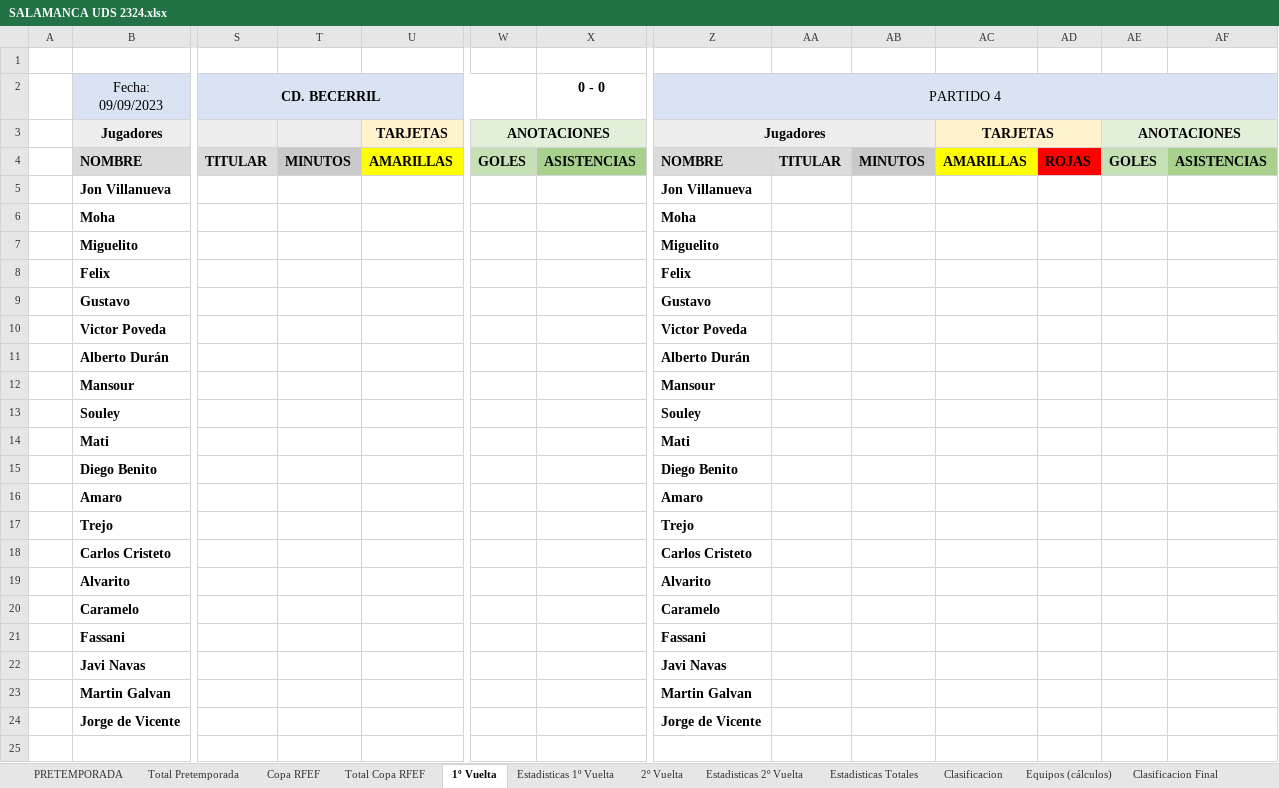
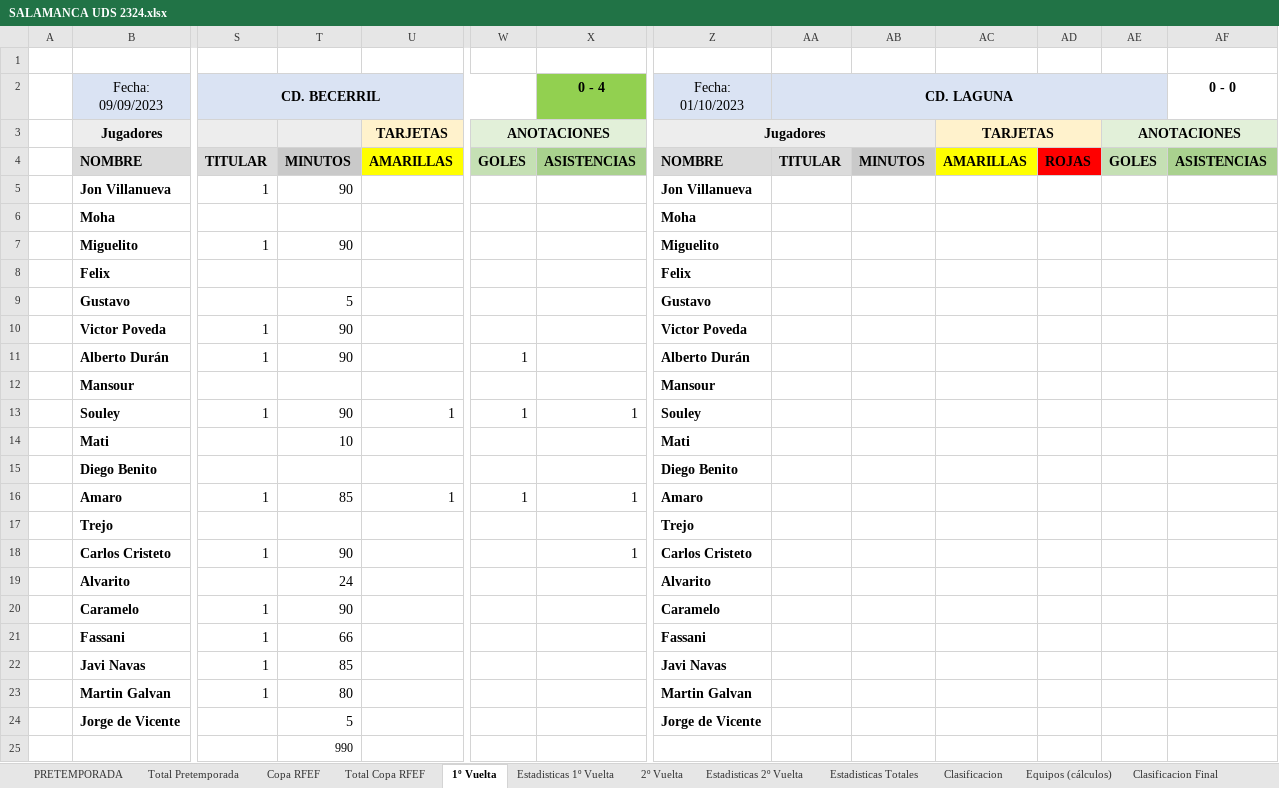
Before and after one commit to IvanAlonso4/APieDeCampoUDS, an Excel workbook: SALAMANCA UDS 2324.xlsx, sheet 1º Vuelta, drawn as a sheet; only a part is shown, gaps mark what is left out; values as stored, in another font and other column widths than the file's, no borders; removed rows and columns are numbered as before the commit, all else as after; rows hold the shown columns only; the diff names each change by its address in the sheet, - before the commit and + after, or states it on an @@ line.

```diff
--- a/SALAMANCA UDS 2324.xlsx (sheet 1º Vuelta)
+++ b/SALAMANCA UDS 2324.xlsx (sheet 1º Vuelta)
-X2: 0 - 0
+X2: 0 - 4
-X2 fill: none
+X2 fill: #92D050
-Z2: PARTIDO 4
+Z2: Fecha: 01/10/2023
-Z2:AF2 merged
-AA2: (empty)
+AA2: CD. LAGUNA
+AA2:AE2 merged
-AF2: (empty)
+AF2: 0 - 0
-AF2 fill: #DAE3F3
+AF2 fill: none
-S5 (CD. BECERRIL): (empty)
+S5 (CD. BECERRIL): 1
-T5: (empty)
+T5: 90
-S7 (CD. BECERRIL): (empty)
+S7 (CD. BECERRIL): 1
-T7: (empty)
+T7: 90
-T9: (empty)
+T9: 5
-S10:S11 (CD. BECERRIL): (empty)
+S10:S11 (CD. BECERRIL): 1
-T10:T11: (empty)
+T10:T11: 90
-W11: (empty)
+W11: 1
-S13 (CD. BECERRIL): (empty)
+S13 (CD. BECERRIL): 1
-T13: (empty)
+T13: 90
-U13: (empty)
+U13: 1
-W13: (empty)
+W13: 1
-X13 (0 - 4): (empty)
+X13 (0 - 4): 1
-T14: (empty)
+T14: 10
-S16 (CD. BECERRIL): (empty)
+S16 (CD. BECERRIL): 1
-T16: (empty)
+T16: 85
-U16: (empty)
+U16: 1
-W16: (empty)
+W16: 1
-X16 (0 - 4): (empty)
+X16 (0 - 4): 1
-S18 (CD. BECERRIL): (empty)
+S18 (CD. BECERRIL): 1
-T18: (empty)
+T18: 90
-X18 (0 - 4): (empty)
+X18 (0 - 4): 1
-T19: (empty)
+T19: 24
-S20:S23 (CD. BECERRIL): (empty)
+S20:S23 (CD. BECERRIL): 1
-T20: (empty)
+T20: 90
-T21: (empty)
+T21: 66
-T22: (empty)
+T22: 85
-T23: (empty)
+T23: 80
-T24: (empty)
+T24: 5
+row 25:  |  |  | 990
```
Also changed, not shown: sheet Equipos (cálculos), sheet Clasificacion, sheet Clasificacion Final, sheet Estadisticas 1º Vuelta, sheet Estadisticas Totales, 5 other files.
